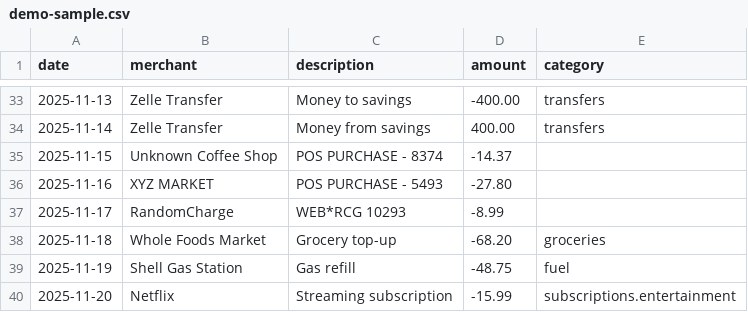
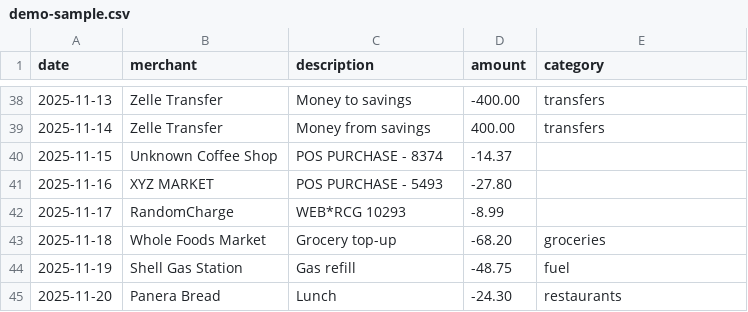
Before and after one commit to leok974/ai-finance-agent-oss, a CSV file: apps/web/public/demo-sample.csv, drawn as a sheet; only a part is shown, gaps mark what is left out; the diff covers the shown part only.

Commit message:
feat: improve demo data variety + forecast messaging
Demo CSV changes:
- More varied spending amounts across 3 months
- Sep: ~$2020 spend, Oct: ~$2234 spend, Nov: ~$2423 spend
- Added Spotify, Chipotle, Lyft, Steam for category diversity
- Spending trends now shows more interesting variation

Forecast Card improvements:
- Empty state: 'Click Run to generate a forecast' (was misleading 'not enough history')
- Better prompt: 'Requires at least 3 months of transaction history'
- Clearer messaging when user hasn't clicked Run yet

```diff
--- a/apps/web/public/demo-sample.csv
+++ b/apps/web/public/demo-sample.csv
@@ -39,2 +44,2 @@ date,merchant,description,amount,category
 2025-11-19,Shell Gas Station,Gas refill,-48.75,fuel
-2025-11-20,Netflix,Streaming subscription,-15.99,subscriptions.entertainment
+2025-11-20,Panera Bread,Lunch,-24.30,restaurants
```
Also changed, not shown: 9 added rows, 4 removed rows and 18 edited cells elsewhere in this file, 2 other files.
